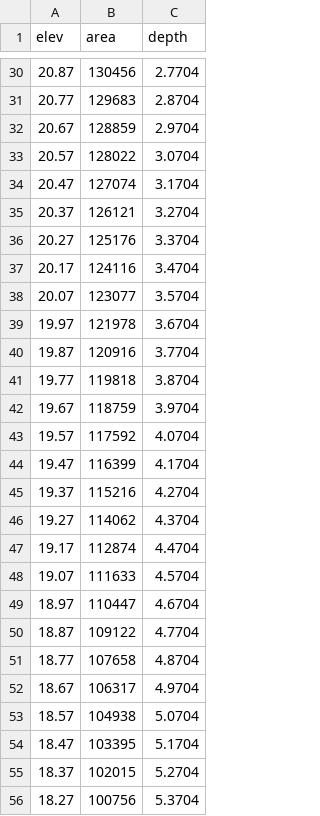
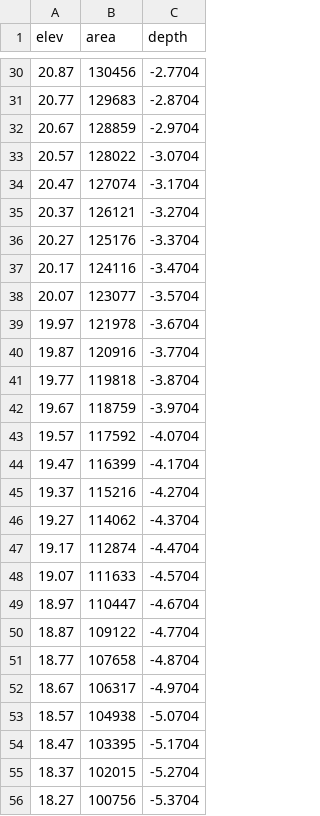
Before and after one commit to limnotrack/AEME, a CSV file: inst/extdata/lake/data/hypsograph.csv, drawn as a sheet; only a part is shown, gaps mark what is left out; the diff covers the shown part only.

Commit message:
Converted depths to negative

```diff
--- a/inst/extdata/lake/data/hypsograph.csv
+++ b/inst/extdata/lake/data/hypsograph.csv
@@ -30,27 +30,27 @@ elev,area,depth
-20.87,130456,2.7704
-20.77,129683,2.8704
-20.67,128859,2.9704
-20.57,128022,3.0704
-20.47,127074,3.1704
-20.37,126121,3.2704
-20.27,125176,3.3704
-20.17,124116,3.4704
-20.07,123077,3.5704
-19.97,121978,3.6704
-19.87,120916,3.7704
-19.77,119818,3.8704
-19.67,118759,3.9704
-19.57,117592,4.0704
-19.47,116399,4.1704
-19.37,115216,4.2704
-19.27,114062,4.3704
-19.17,112874,4.4704
-19.07,111633,4.5704
-18.97,110447,4.6704
-18.87,109122,4.7704
-18.77,107658,4.8704
-18.67,106317,4.9704
-18.57,104938,5.0704
-18.47,103395,5.1704
-18.37,102015,5.2704
-18.27,100756,5.3704
+20.87,130456,-2.7704
+20.77,129683,-2.8704
+20.67,128859,-2.9704
+20.57,128022,-3.0704
+20.47,127074,-3.1704
+20.37,126121,-3.2704
+20.27,125176,-3.3704
+20.17,124116,-3.4704
+20.07,123077,-3.5704
+19.97,121978,-3.6704
+19.87,120916,-3.7704
+19.77,119818,-3.8704
+19.67,118759,-3.9704
+19.57,117592,-4.0704
+19.47,116399,-4.1704
+19.37,115216,-4.2704
+19.27,114062,-4.3704
+19.17,112874,-4.4704
+19.07,111633,-4.5704
+18.97,110447,-4.6704
+18.87,109122,-4.7704
+18.77,107658,-4.8704
+18.67,106317,-4.9704
+18.57,104938,-5.0704
+18.47,103395,-5.1704
+18.37,102015,-5.2704
+18.27,100756,-5.3704
```
Also changed, not shown: 104 edited cells elsewhere in this file.
